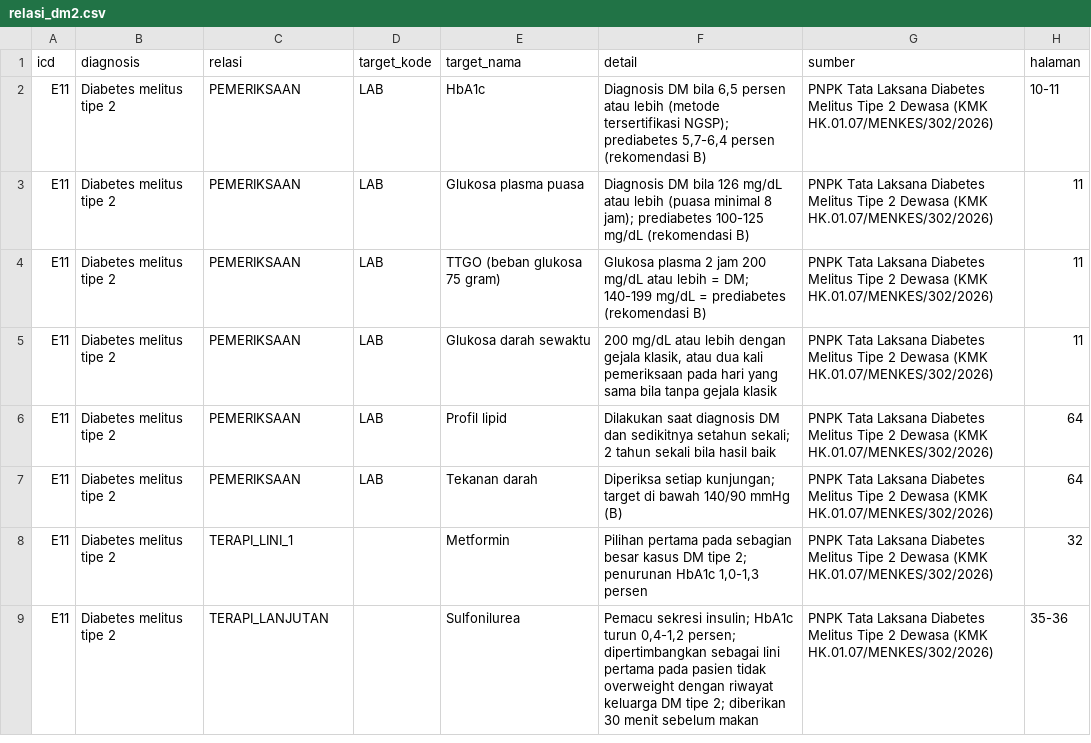
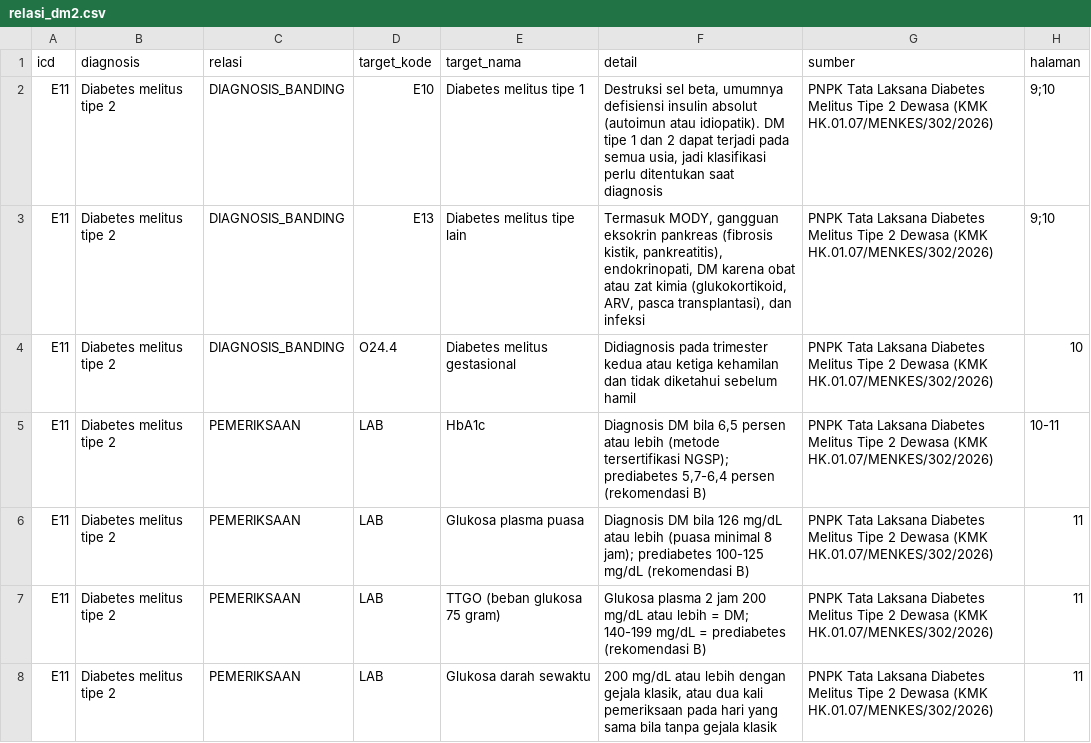
Before and after one commit to 6b8njtzn99-wq/cdss, a CSV file: data/relasi_dm2.csv, drawn as a sheet; only a part is shown; the shorter side is filled out with more unchanged rows.

Commit message:
Tampilan SOAP dan data per kode ICD

```diff
--- a/data/relasi_dm2.csv
+++ b/data/relasi_dm2.csv
@@ -1,2 +1,5 @@
 icd,diagnosis,relasi,target_kode,target_nama,detail,sumber,halaman
+E11,Diabetes melitus tipe 2,DIAGNOSIS_BANDING,E10,Diabetes melitus tipe 1,"Destruksi sel beta, umumnya defisiensi insulin absolut (autoimun atau idiopatik). DM tipe 1 dan 2 dapat terjadi pada semua usia, jadi klasifikasi perlu ditentukan saat diagnosis",PNPK Tata Laksana Diabetes Melitus Tipe 2 Dewasa (KMK HK.01.07/MENKES/302/2026),9;10
+E11,Diabetes melitus tipe 2,DIAGNOSIS_BANDING,E13,Diabetes melitus tipe lain,"Termasuk MODY, gangguan eksokrin pankreas (fibrosis kistik, pankreatitis), endokrinopati, DM karena obat atau zat kimia (glukokortikoid, ARV, pasca transplantasi), dan infeksi",PNPK Tata Laksana Diabetes Melitus Tipe 2 Dewasa (KMK HK.01.07/MENKES/302/2026),9;10
+E11,Diabetes melitus tipe 2,DIAGNOSIS_BANDING,O24.4,Diabetes melitus gestasional,Didiagnosis pada trimester kedua atau ketiga kehamilan dan tidak diketahui sebelum hamil,PNPK Tata Laksana Diabetes Melitus Tipe 2 Dewasa (KMK HK.01.07/MENKES/302/2026),10
 E11,Diabetes melitus tipe 2,PEMERIKSAAN,LAB,HbA1c,"Diagnosis DM bila 6,5 persen atau lebih (metode tersertifikasi NGSP); prediabetes 5,7-6,4 persen (rekomendasi B)",PNPK Tata Laksana Diabetes Melitus Tipe 2 Dewasa (KMK HK.01.07/MENKES/302/2026),10-11
```
Also changed, not shown: 3 other files.
